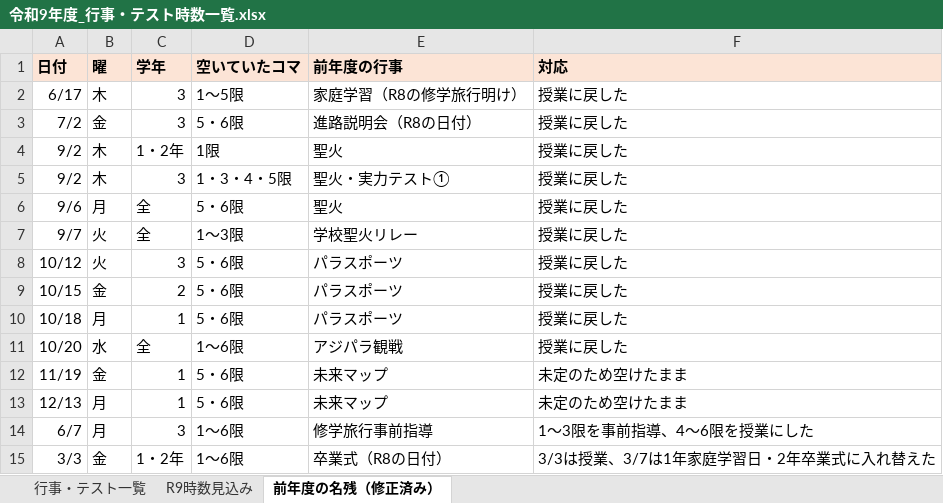
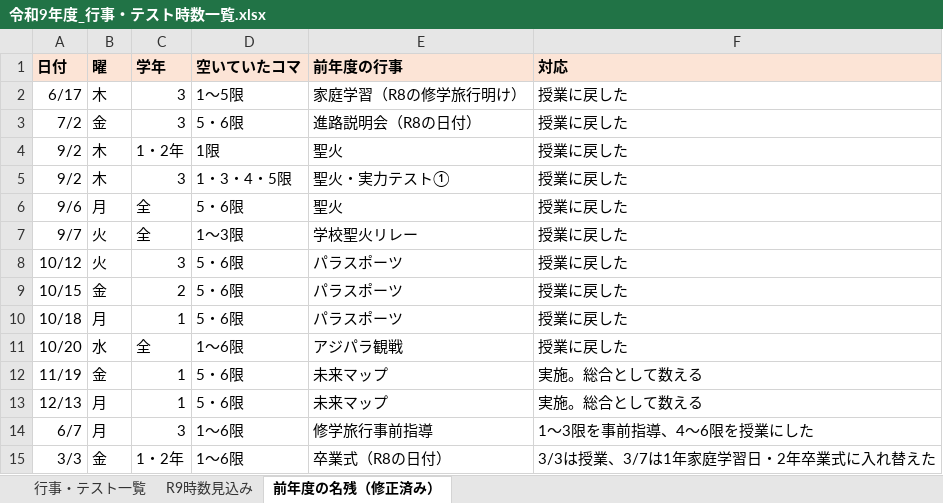
Before and after one commit to nanosa730/update, an Excel workbook: 令和9年度_行事・テスト時数一覧.xlsx, sheet 前年度の名残（修正済み）, drawn as a sheet; values as stored, in another font and other column widths than the file's, no borders; the diff names each change by its address in the sheet, - before the commit and + after, or states it on an @@ line.

```diff
--- a/令和9年度_行事・テスト時数一覧.xlsx (sheet 前年度の名残（修正済み）)
+++ b/令和9年度_行事・テスト時数一覧.xlsx (sheet 前年度の名残（修正済み）)
-F12:F13 (対応): 未定のため空けたまま
+F12:F13 (対応): 実施。総合として数える
```
Also changed, not shown: sheet 行事・テスト一覧, sheet R9時数見込み, 令和9年度_授業数カウント.xlsx, 3 other files.
